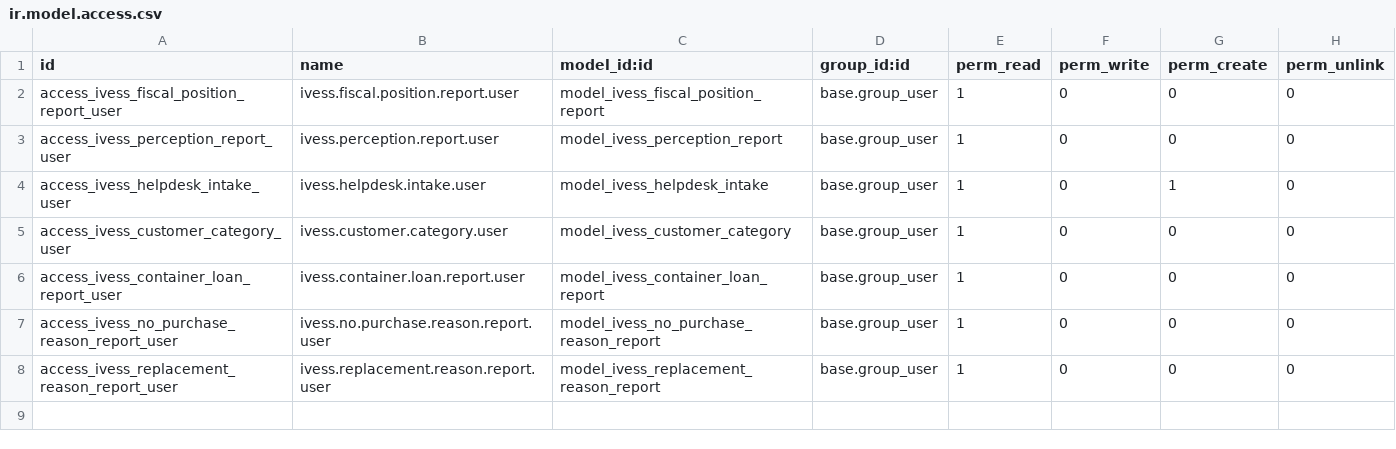
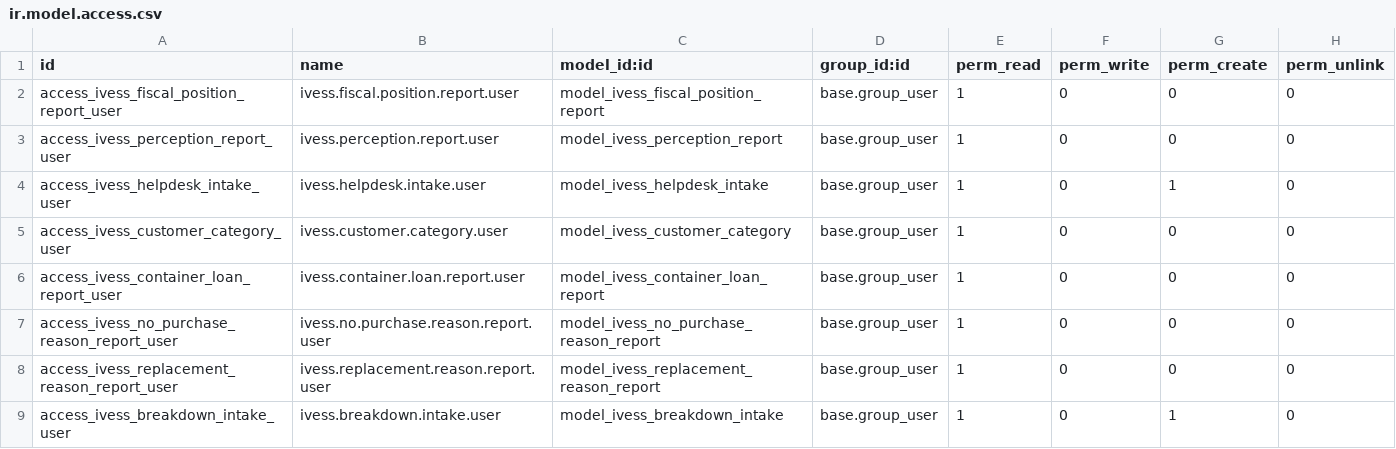
Before and after one commit to eynes/ivess, a CSV file: ivess_webservice/security/ir.model.access.csv, drawn as a sheet; the diff names each change by its address in the sheet, - before the commit and + after, or states it on an @@ line.

```diff
--- a/ivess_webservice/security/ir.model.access.csv
+++ b/ivess_webservice/security/ir.model.access.csv
+row 9: access_ivess_breakdown_intake_user | ivess.breakdown.intake.user | model_ivess_breakdown_intake | base.group_user | 1 | 0 | 1 | 0
```
Also changed, not shown: 3 other files.
